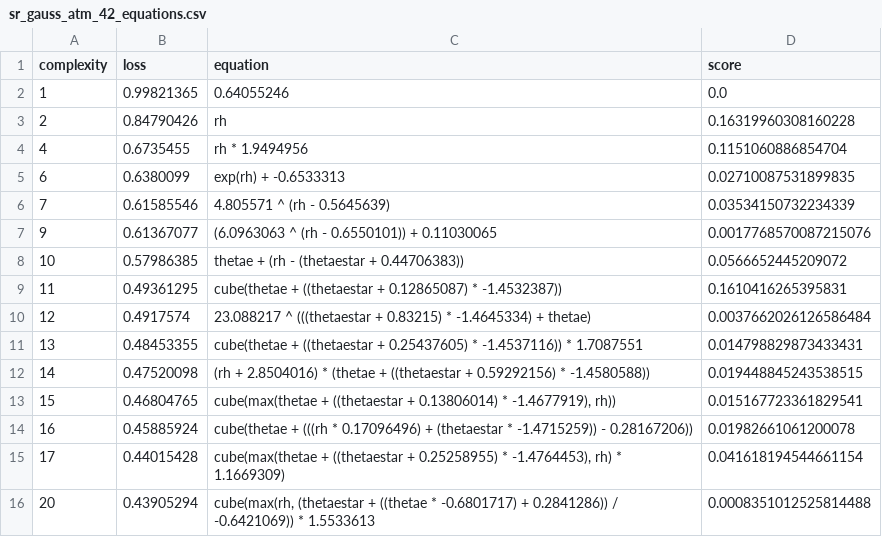
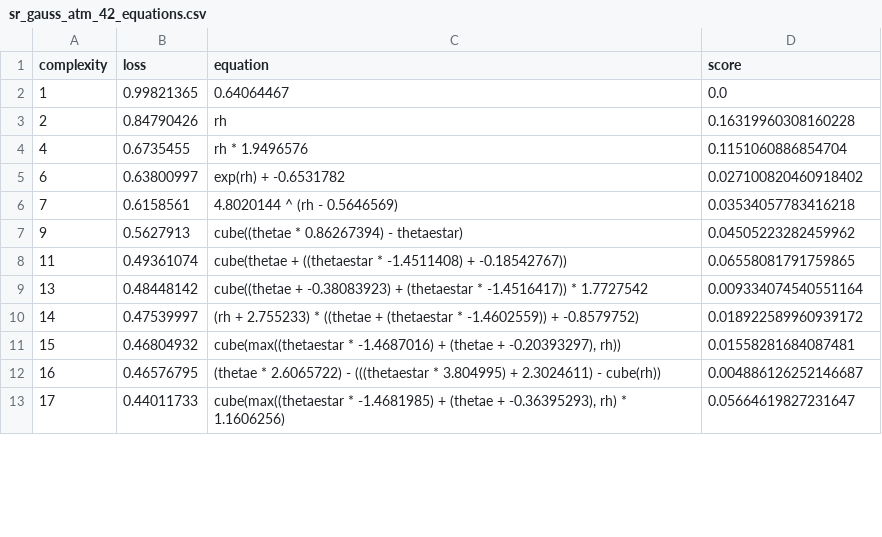
Before and after one commit to savannahferretti/monsoon-discovery, a CSV file: models/sr/sr_gauss_atm_42_equations.csv, drawn as a sheet; only a part is shown; the diff covers the shown part only.

```diff
--- a/models/sr/sr_gauss_atm_42_equations.csv
+++ b/models/sr/sr_gauss_atm_42_equations.csv
@@ -1,16 +1,13 @@
 complexity,loss,equation,score
-1,0.99821365,0.64055246,0.0
+1,0.99821365,0.64064467,0.0
 2,0.84790426,rh,0.16319960308160228
-4,0.6735455,rh * 1.9494956,0.1151060886854704
-6,0.6380099,exp(rh) + -0.6533313,0.02710087531899835
-7,0.61585546,4.805571 ^ (rh - 0.5645639),0.03534150732234339
-9,0.61367077,(6.0963063 ^ (rh - 0.6550101)) + 0.11030065,0.0017768570087215076
-10,0.57986385,thetae + (rh - (thetaestar + 0.44706383)),0.0566652445209072
-11,0.49361295,cube(thetae + ((thetaestar + 0.12865087) * -1.4532387)),0.1610416265395831
-12,0.4917574,23.088217 ^ (((thetaestar + 0.83215) * -1.4645334) + thetae),0.0037662026126586484
-13,0.48453355,cube(thetae + ((thetaestar + 0.25437605) * -1.4537116)) * 1.7087551,0.014798829873433431
-14,0.47520098,(rh + 2.8504016) * (thetae + ((thetaestar + 0.59292156) * -1.4580588)),0.019448845243538515
-15,0.46804765,"cube(max(thetae + ((thetaestar + 0.13806014) * -1.4677919), rh))",0.015167723361829541
-16,0.45885924,cube(thetae + (((rh * 0.17096496) + (thetaestar * -1.4715259)) - 0.28167206)),0.01982661061200078
-17,0.44015428,"cube(max(thetae + ((thetaestar + 0.25258955) * -1.4764453), rh) * 1.1669309)",0.041618194544661154
-20,0.43905294,"cube(max(rh, (thetaestar + ((thetae * -0.6801717) + 0.2841286)) / -0.6421069)) * 1.5533613",0.0008351012525814488
+4,0.6735455,rh * 1.9496576,0.1151060886854704
+6,0.63800997,exp(rh) + -0.6531782,0.027100820460918402
+7,0.6158561,4.8020144 ^ (rh - 0.5646569),0.03534057783416218
+9,0.5627913,cube((thetae * 0.86267394) - thetaestar),0.04505223282459962
+11,0.49361074,cube(thetae + ((thetaestar * -1.4511408) + -0.18542767)),0.06558081791759865
+13,0.48448142,cube((thetae + -0.38083923) + (thetaestar * -1.4516417)) * 1.7727542,0.009334074540551164
+14,0.47539997,(rh + 2.755233) * ((thetae + (thetaestar * -1.4602559)) + -0.8579752),0.018922589960939172
+15,0.46804932,"cube(max((thetaestar * -1.4687016) + (thetae + -0.20393297), rh))",0.01558281684087481
+16,0.46576795,(thetae * 2.6065722) - (((thetaestar * 3.804995) + 2.3024611) - cube(rh)),0.004886126252146687
+17,0.44011733,"cube(max((thetaestar * -1.4681985) + (thetae + -0.36395293), rh) * 1.1606256)",0.05664619827231647
```
Also changed, not shown: 3 added rows, 2 removed rows and 9 edited cells elsewhere in this file, models/sr/sr_gauss_atm_102_equations.csv, models/sr/sr_gauss_atm_72_equations.csv, 16 other files.
